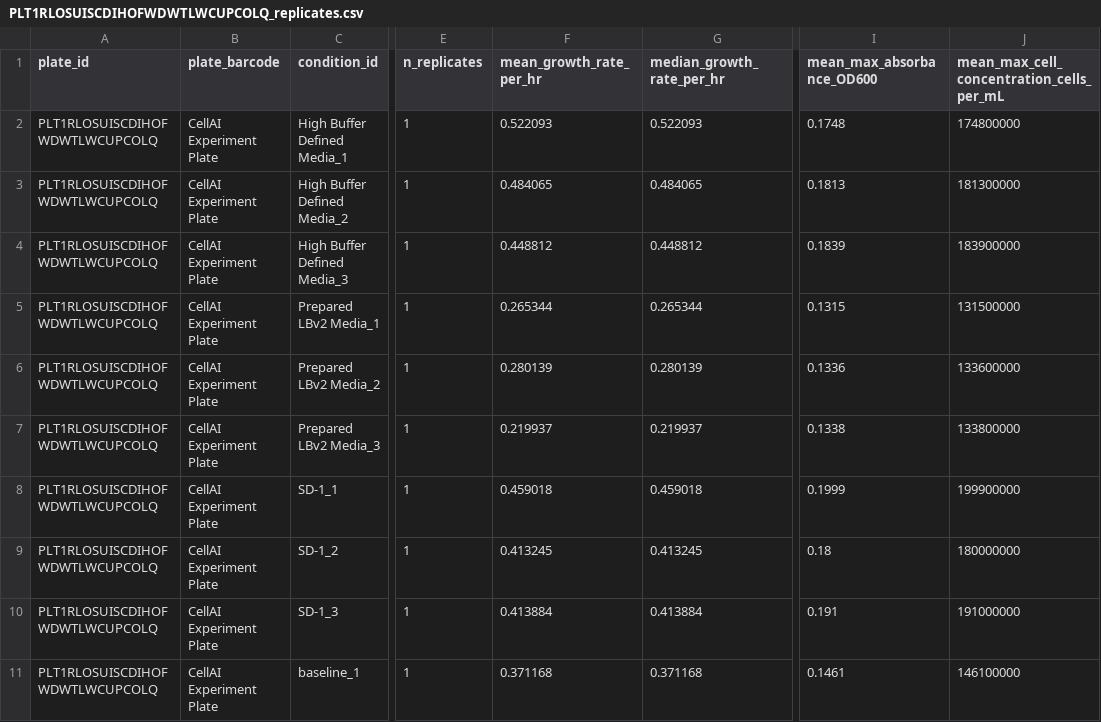
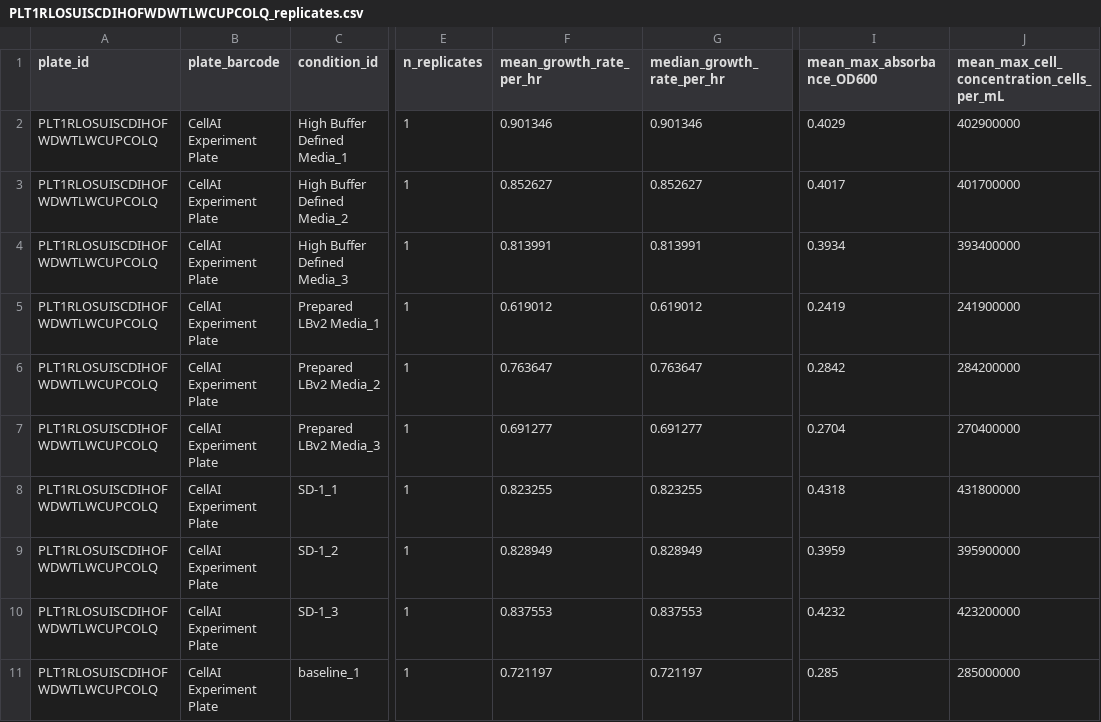
Before and after one commit to vr-beep/cell.ai, a CSV file: data/PLT1RLOSUISCDIHOFWDWTLWCUPCOLQ_replicates.csv, drawn as a sheet; only a part is shown, gaps mark what is left out; the diff names each change by its address in the sheet, - before the commit and + after, or states it on an @@ line.

```diff
--- a/data/PLT1RLOSUISCDIHOFWDWTLWCUPCOLQ_replicates.csv
+++ b/data/PLT1RLOSUISCDIHOFWDWTLWCUPCOLQ_replicates.csv
-F2 (mean_growth_rate_per_hr): 0.522093
+F2 (mean_growth_rate_per_hr): 0.901346
-G2 (median_growth_rate_per_hr): 0.522093
+G2 (median_growth_rate_per_hr): 0.901346
-I2 (mean_max_absorbance_OD600): 0.1748
+I2 (mean_max_absorbance_OD600): 0.4029
-J2: 174800000
+J2: 402900000
-F3 (mean_growth_rate_per_hr): 0.484065
+F3 (mean_growth_rate_per_hr): 0.852627
-G3 (median_growth_rate_per_hr): 0.484065
+G3 (median_growth_rate_per_hr): 0.852627
-I3 (mean_max_absorbance_OD600): 0.1813
+I3 (mean_max_absorbance_OD600): 0.4017
-J3: 181300000
+J3: 401700000
-F4 (mean_growth_rate_per_hr): 0.448812
+F4 (mean_growth_rate_per_hr): 0.813991
-G4 (median_growth_rate_per_hr): 0.448812
+G4 (median_growth_rate_per_hr): 0.813991
-I4 (mean_max_absorbance_OD600): 0.1839
+I4 (mean_max_absorbance_OD600): 0.3934
-J4: 183900000
+J4: 393400000
-F5 (mean_growth_rate_per_hr): 0.265344
+F5 (mean_growth_rate_per_hr): 0.619012
-G5 (median_growth_rate_per_hr): 0.265344
+G5 (median_growth_rate_per_hr): 0.619012
-I5 (mean_max_absorbance_OD600): 0.1315
+I5 (mean_max_absorbance_OD600): 0.2419
-J5: 131500000
+J5: 241900000
-F6 (mean_growth_rate_per_hr): 0.280139
+F6 (mean_growth_rate_per_hr): 0.763647
-G6 (median_growth_rate_per_hr): 0.280139
+G6 (median_growth_rate_per_hr): 0.763647
-I6 (mean_max_absorbance_OD600): 0.1336
+I6 (mean_max_absorbance_OD600): 0.2842
-J6: 133600000
+J6: 284200000
-F7 (mean_growth_rate_per_hr): 0.219937
+F7 (mean_growth_rate_per_hr): 0.691277
-G7 (median_growth_rate_per_hr): 0.219937
+G7 (median_growth_rate_per_hr): 0.691277
-I7 (mean_max_absorbance_OD600): 0.1338
+I7 (mean_max_absorbance_OD600): 0.2704
-J7: 133800000
+J7: 270400000
-F8 (mean_growth_rate_per_hr): 0.459018
+F8 (mean_growth_rate_per_hr): 0.823255
-G8 (median_growth_rate_per_hr): 0.459018
+G8 (median_growth_rate_per_hr): 0.823255
-I8 (mean_max_absorbance_OD600): 0.1999
+I8 (mean_max_absorbance_OD600): 0.4318
-J8: 199900000
+J8: 431800000
-F9 (mean_growth_rate_per_hr): 0.413245
+F9 (mean_growth_rate_per_hr): 0.828949
-G9 (median_growth_rate_per_hr): 0.413245
+G9 (median_growth_rate_per_hr): 0.828949
-I9 (mean_max_absorbance_OD600): 0.18
+I9 (mean_max_absorbance_OD600): 0.3959
-J9: 180000000
+J9: 395900000
-F10 (mean_growth_rate_per_hr): 0.413884
+F10 (mean_growth_rate_per_hr): 0.837553
-G10 (median_growth_rate_per_hr): 0.413884
+G10 (median_growth_rate_per_hr): 0.837553
-I10 (mean_max_absorbance_OD600): 0.191
+I10 (mean_max_absorbance_OD600): 0.4232
-J10: 191000000
+J10: 423200000
-F11 (mean_growth_rate_per_hr): 0.371168
+F11 (mean_growth_rate_per_hr): 0.721197
-G11 (median_growth_rate_per_hr): 0.371168
+G11 (median_growth_rate_per_hr): 0.721197
-I11 (mean_max_absorbance_OD600): 0.1461
+I11 (mean_max_absorbance_OD600): 0.285
-J11: 146100000
+J11: 285000000
```
Also changed, not shown: data/PLT1RLOSUISCDIHOFWDWTLWCUPCOLQ_growth.csv, reagents/base_media_set.csv, 2 other files.
